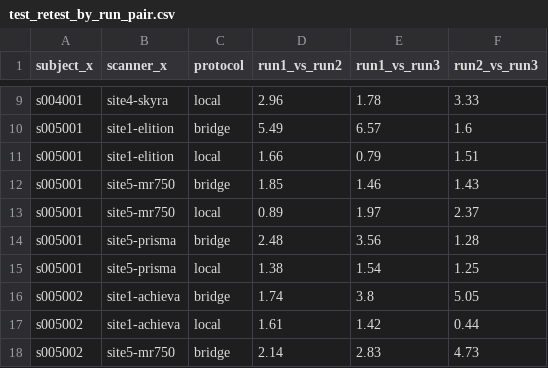
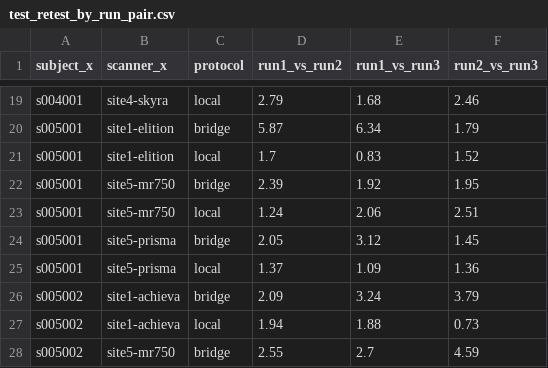
Before and after one commit to astewartau/emtp-travelling-heads, a CSV file: results/followup/test_retest_by_run_pair.csv, drawn as a sheet; only a part is shown, gaps mark what is left out; addresses are those after the commit; the diff covers the shown part only; the diff names each change by its address in the sheet, - before the commit and + after, or states it on an @@ line.

```diff
--- a/results/followup/test_retest_by_run_pair.csv
+++ b/results/followup/test_retest_by_run_pair.csv
-D19 (run1_vs_run2): 2.96
+D19 (run1_vs_run2): 2.79
-E19 (run1_vs_run3): 1.78
+E19 (run1_vs_run3): 1.68
-F19 (run2_vs_run3): 3.33
+F19 (run2_vs_run3): 2.46
-D20 (run1_vs_run2): 5.49
+D20 (run1_vs_run2): 5.87
-E20 (run1_vs_run3): 6.57
+E20 (run1_vs_run3): 6.34
-F20 (run2_vs_run3): 1.6
+F20 (run2_vs_run3): 1.79
-D21 (run1_vs_run2): 1.66
+D21 (run1_vs_run2): 1.7
-E21 (run1_vs_run3): 0.79
+E21 (run1_vs_run3): 0.83
-F21 (run2_vs_run3): 1.51
+F21 (run2_vs_run3): 1.52
-D22 (run1_vs_run2): 1.85
+D22 (run1_vs_run2): 2.39
-E22 (run1_vs_run3): 1.46
+E22 (run1_vs_run3): 1.92
-F22 (run2_vs_run3): 1.43
+F22 (run2_vs_run3): 1.95
-D23 (run1_vs_run2): 0.89
+D23 (run1_vs_run2): 1.24
-E23 (run1_vs_run3): 1.97
+E23 (run1_vs_run3): 2.06
-F23 (run2_vs_run3): 2.37
+F23 (run2_vs_run3): 2.51
-D24 (run1_vs_run2): 2.48
+D24 (run1_vs_run2): 2.05
-E24 (run1_vs_run3): 3.56
+E24 (run1_vs_run3): 3.12
-F24 (run2_vs_run3): 1.28
+F24 (run2_vs_run3): 1.45
-D25 (run1_vs_run2): 1.38
+D25 (run1_vs_run2): 1.37
-E25 (run1_vs_run3): 1.54
+E25 (run1_vs_run3): 1.09
-F25 (run2_vs_run3): 1.25
+F25 (run2_vs_run3): 1.36
-D26 (run1_vs_run2): 1.74
+D26 (run1_vs_run2): 2.09
-E26 (run1_vs_run3): 3.8
+E26 (run1_vs_run3): 3.24
-F26 (run2_vs_run3): 5.05
+F26 (run2_vs_run3): 3.79
-D27 (run1_vs_run2): 1.61
+D27 (run1_vs_run2): 1.94
-E27 (run1_vs_run3): 1.42
+E27 (run1_vs_run3): 1.88
-F27 (run2_vs_run3): 0.44
+F27 (run2_vs_run3): 0.73
-D28 (run1_vs_run2): 2.14
+D28 (run1_vs_run2): 2.55
-E28 (run1_vs_run3): 2.83
+E28 (run1_vs_run3): 2.7
-F28 (run2_vs_run3): 4.73
+F28 (run2_vs_run3): 4.59
```
Also changed, not shown: 10 added rows and 42 edited cells elsewhere in this file, data/acquisitions.csv, results/followup/differing_protocols_by_scanner.csv, 47 other files.
